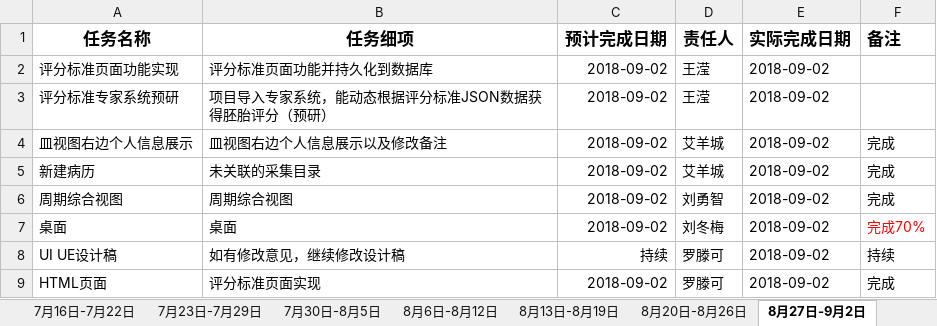
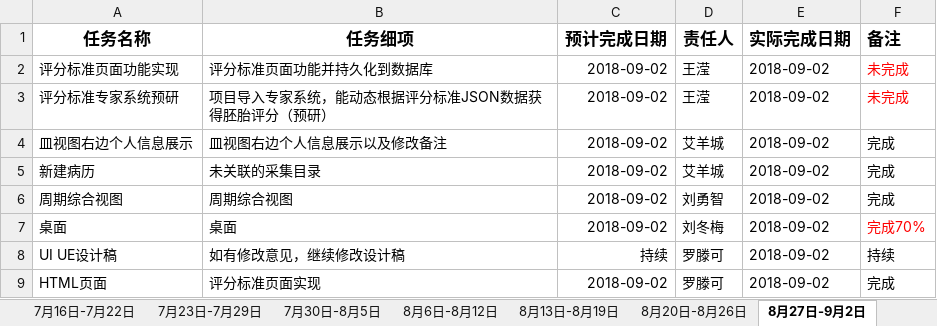
Before and after one commit to EmbryoAI/EmbryoAI-System, an Excel workbook: documents/周计划/Embryoai项目开发周计划.xlsx, sheet 8月27日-9月2日, drawn as a sheet; values as stored, in another font and other column widths than the file's, no borders; the diff names each change by its address in the sheet, - before the commit and + after, or states it on an @@ line.

```diff
--- a/documents/周计划/Embryoai项目开发周计划.xlsx (sheet 8月27日-9月2日)
+++ b/documents/周计划/Embryoai项目开发周计划.xlsx (sheet 8月27日-9月2日)
-F2:F3 (备注): (empty)
+F2:F3 (备注): 未完成
```
Also changed, not shown: other sheet tabs, 3 other files.
